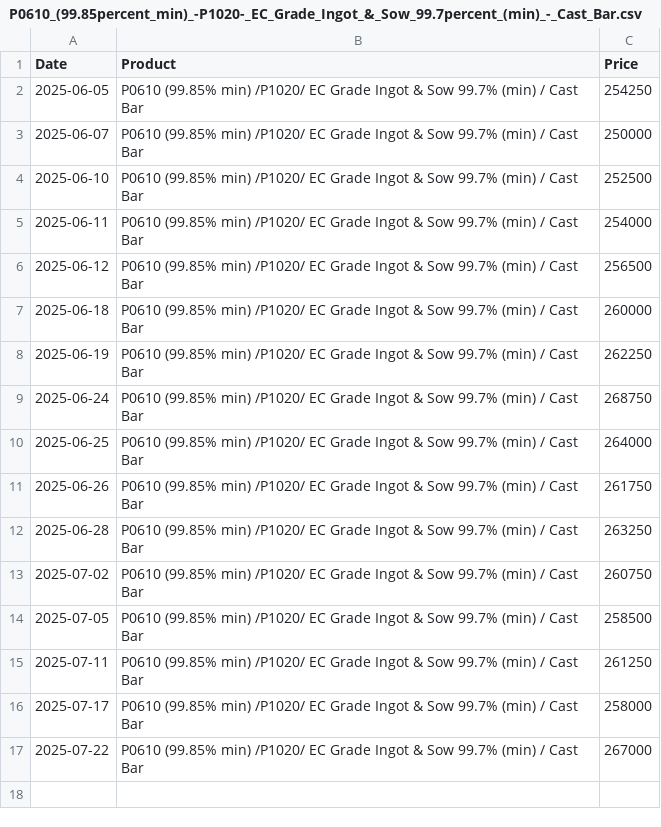
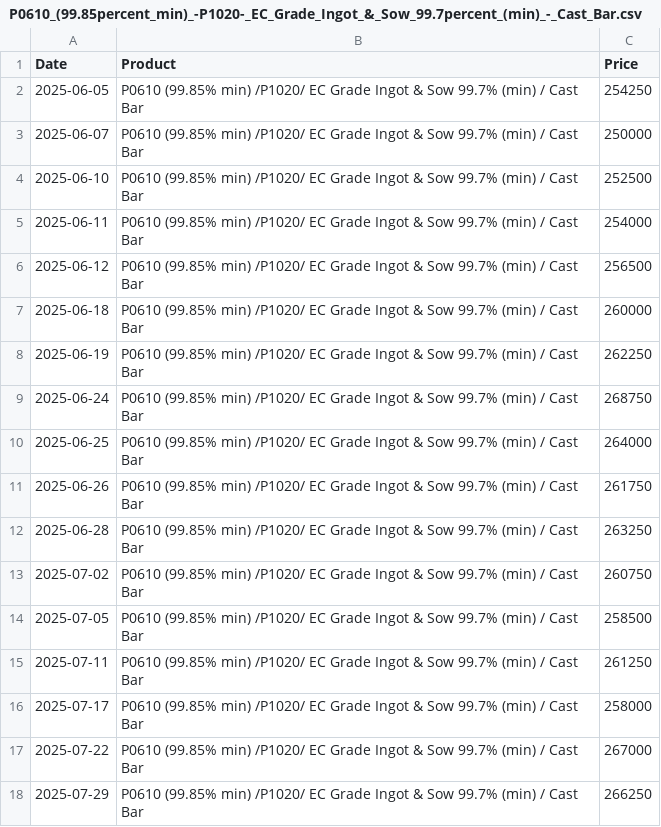
Before and after one commit to rahulmohamw/Hindalco-Aluminium-Rate-Download-R3, a CSV file: csv/P0610_(99.85percent_min)_-P1020-_EC_Grade_Ingot_&_Sow_99.7percent_(min)_-_Cast_Bar.csv, drawn as a sheet; the diff names each change by its address in the sheet, - before the commit and + after, or states it on an @@ line.

```diff
--- a/csv/P0610_(99.85percent_min)_-P1020-_EC_Grade_Ingot_&_Sow_99.7percent_(min)_-_Cast_Bar.csv
+++ b/csv/P0610_(99.85percent_min)_-P1020-_EC_Grade_Ingot_&_Sow_99.7percent_(min)_-_Cast_Bar.csv
+row 18: 2025-07-29 | P0610 (99.85% min) /P1020/ EC Grade Ingot & Sow 99.7% (min) / Cast Bar | 266250
```
Also changed, not shown: csv/Billets_(AA6063)_Dia_5__6_-_subject_to_availability.csv, csv/Billets_(AA6063)_Dia_7_8_&_9_-_subject_to_availability.csv, 4 other files.
